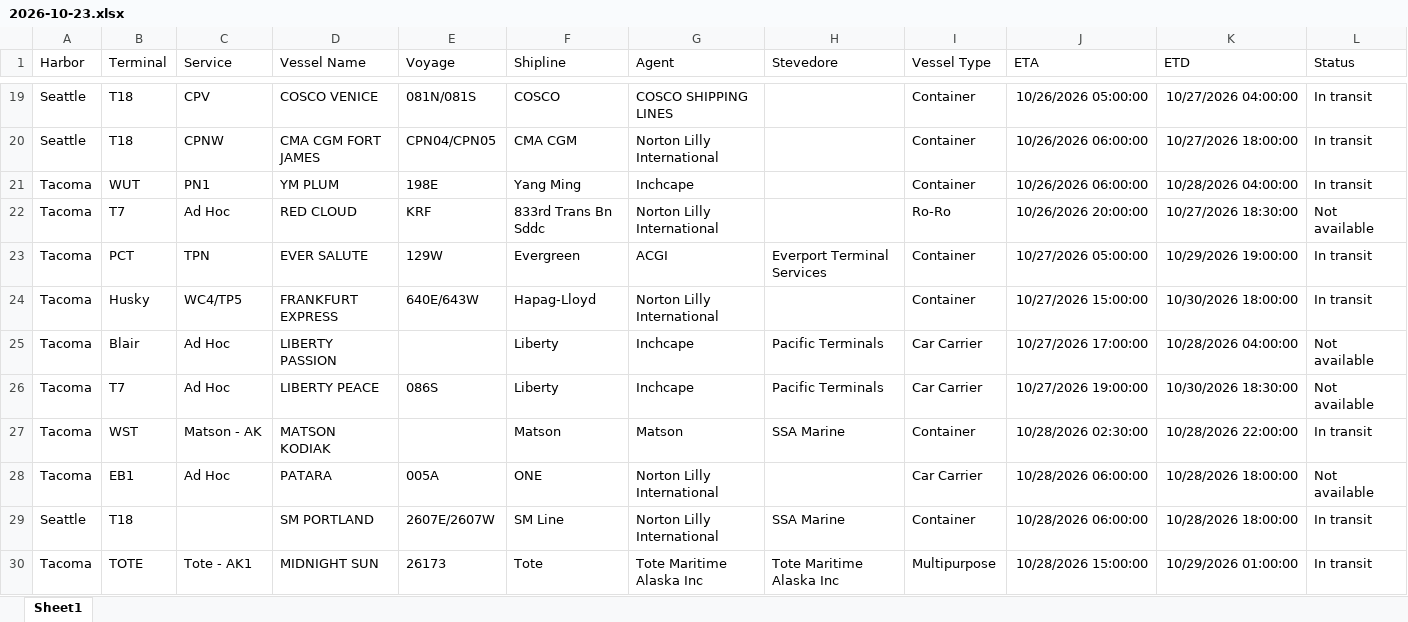
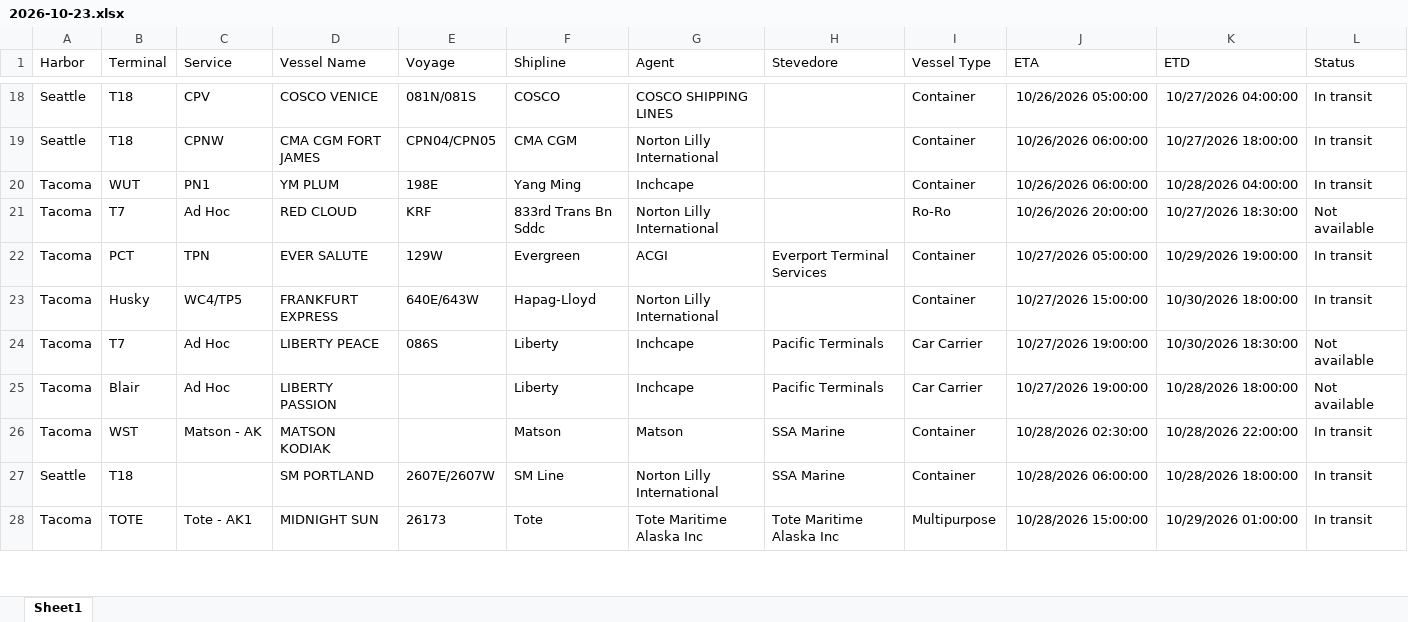
Before and after one commit to TheJoe1990/Ilwu, an Excel workbook: data/vessels/2026-10-23.xlsx, sheet Sheet1, drawn as a sheet; only a part is shown, gaps mark what is left out; values as stored, in another font and other column widths than the file's, no borders; table styles not drawn; removed rows and columns are numbered as before the commit, all else as after; the diff covers the shown part only; the diff names each change by its address in the sheet, - before the commit and + after, or states it on an @@ line.

```diff
--- a/data/vessels/2026-10-23.xlsx (sheet Sheet1)
+++ b/data/vessels/2026-10-23.xlsx (sheet Sheet1)
-row 25: Tacoma | Blair | Ad Hoc | LIBERTY PASSION |  | Liberty | Inchcape | Pacific Terminals | Car Carrier | 10/27/2026 17:00:00 | 10/28/2026 04:00:00 | Not available
+row 25: Tacoma | Blair | Ad Hoc | LIBERTY PASSION |  | Liberty | Inchcape | Pacific Terminals | Car Carrier | 10/27/2026 19:00:00 | 10/28/2026 18:00:00 | Not available
-row 28: Tacoma | EB1 | Ad Hoc | PATARA | 005A | ONE | Norton Lilly International |  | Car Carrier | 10/28/2026 06:00:00 | 10/28/2026 18:00:00 | Not available
```
Also changed, not shown: 2 added rows, 2 removed rows, 3 moved rows and 10 edited cells elsewhere in this sheet, 2 other files.
